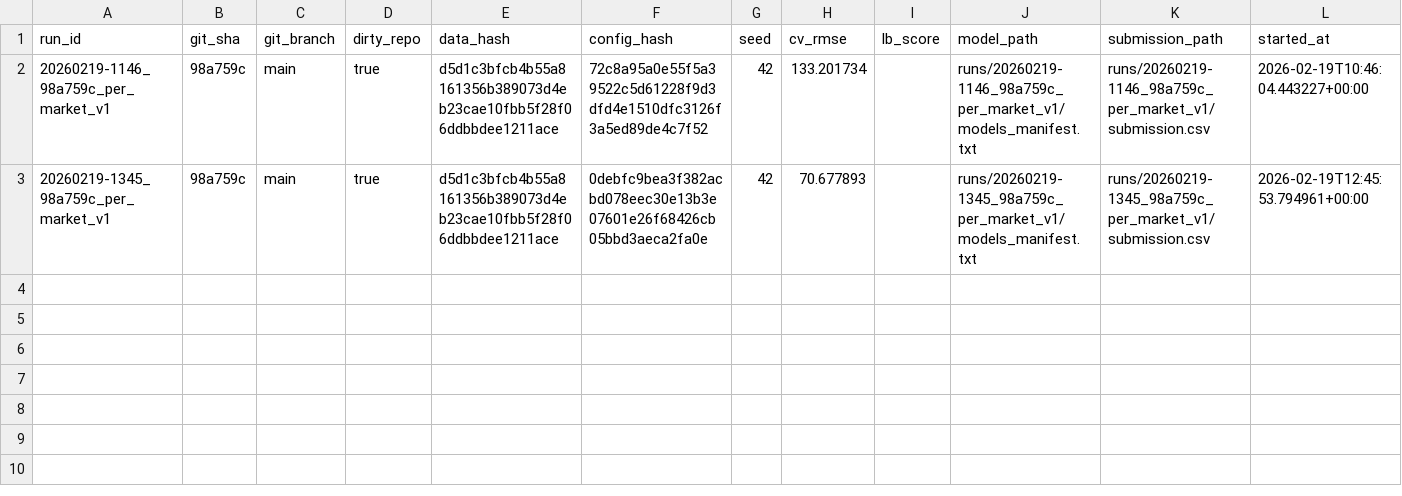
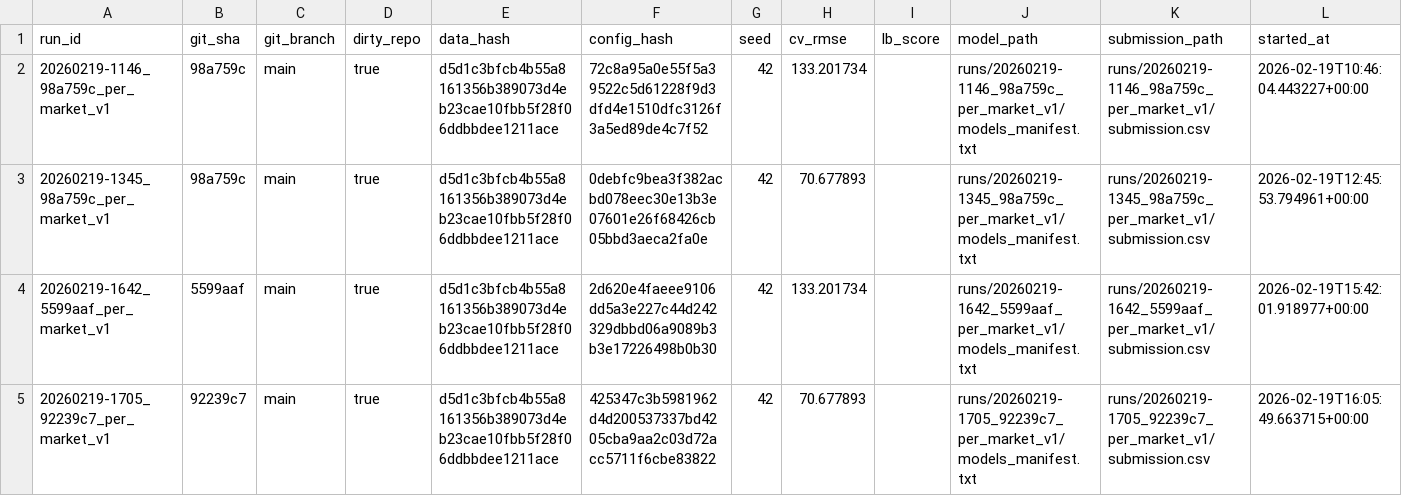
Before and after one commit to SimonBisgaard/.Enron, a CSV file: experiments.csv, drawn as a sheet; the diff names each change by its address in the sheet, - before the commit and + after, or states it on an @@ line.

```diff
--- a/experiments.csv
+++ b/experiments.csv
+row 4: 20260219-1642_5599aaf_per_market_v1 | 5599aaf | main | true | d5d1c3bfcb4b55a8161356b389073d4eb23cae10fbb5f28f06ddbbdee1211ace | 2d620e4faeee9106dd5a3e227c44d242329dbbd06a9089b3b3e17226498b0b30 | 42 | 133.201734 |  | runs/20260219-1642_5599aaf_per_market_v1/models_manifest.txt | runs/20260219-1642_5599aaf_per_market_v1/submission.csv | 2026-02-19T15:42:01.918977+00:00
+row 5: 20260219-1705_92239c7_per_market_v1 | 92239c7 | main | true | d5d1c3bfcb4b55a8161356b389073d4eb23cae10fbb5f28f06ddbbdee1211ace | 425347c3b5981962d4d200537337bd4205cba9aa2c03d72acc5711f6cbe83822 | 42 | 70.677893 |  | runs/20260219-1705_92239c7_per_market_v1/models_manifest.txt | runs/20260219-1705_92239c7_per_market_v1/submission.csv | 2026-02-19T16:05:49.663715+00:00
```
Also changed, not shown: catboost_info/learn_error.tsv, catboost_info/test_error.tsv, 5 other files.
